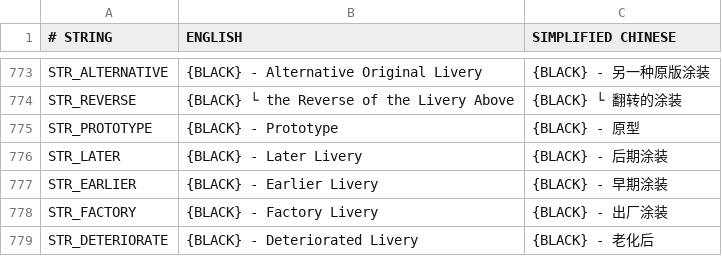
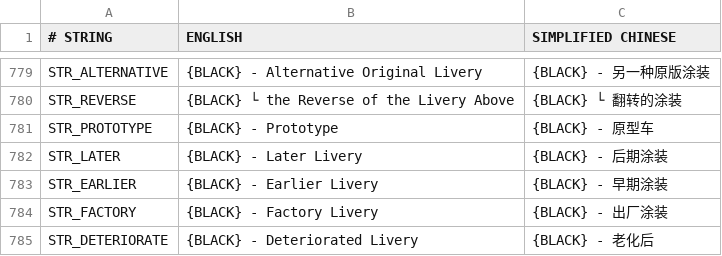
Before and after one commit to kaitokiwa2020/China-Set-Trains, a CSV file: docs/str.csv, drawn as a sheet; only a part is shown, gaps mark what is left out; the diff covers the shown part only.

```diff
--- a/docs/str.csv
+++ b/docs/str.csv
@@ -774,3 +780,3 @@ STR_ALTERNATIVE,{BLACK} - Alternative Original Livery,{BLACK} - 另一种原版
 STR_REVERSE,{BLACK} └ the Reverse of the Livery Above,{BLACK} └ 翻转的涂装
-STR_PROTOTYPE,{BLACK} - Prototype,{BLACK} - 原型
+STR_PROTOTYPE,{BLACK} - Prototype,{BLACK} - 原型车
 STR_LATER,{BLACK} - Later Livery,{BLACK} - 后期涂装
```
Also changed, not shown: 7 added rows and 2 edited cells elsewhere in this file, 10 other files.
